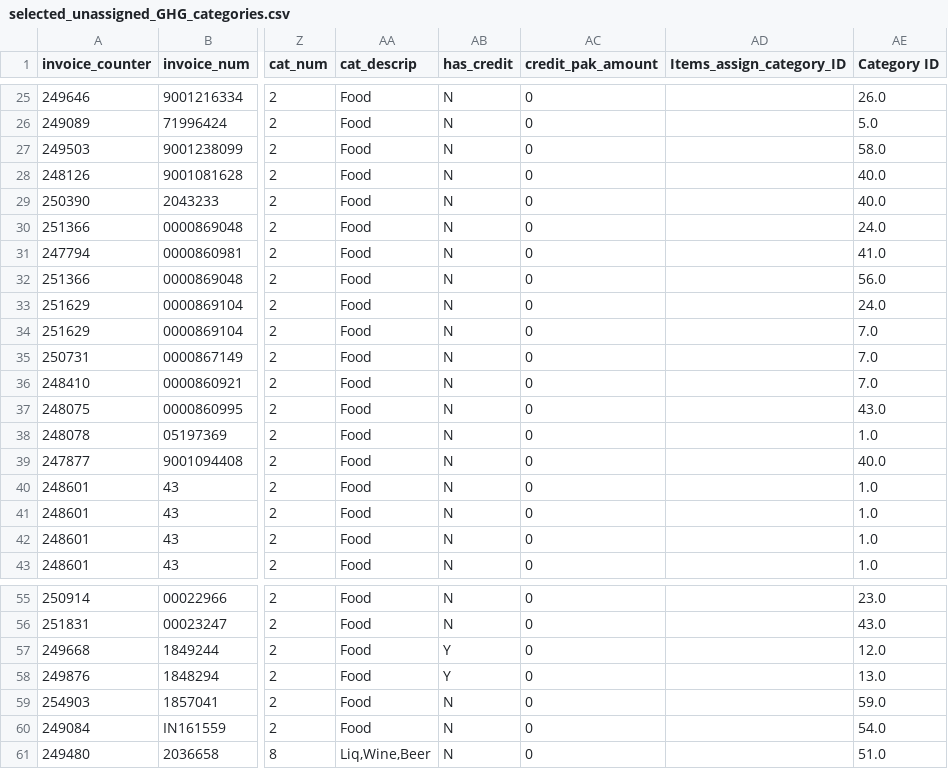
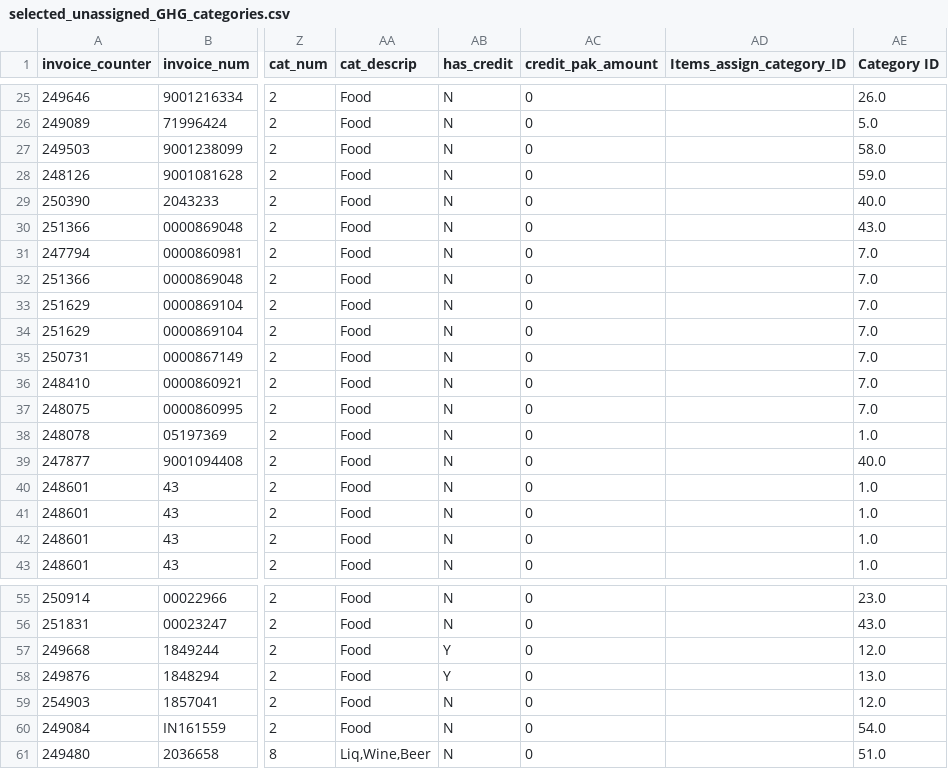
Before and after one commit to ssmubc/CFFS_jupyter_may29, a CSV file: GHG_categories/selected_unassigned_GHG_categories.csv, drawn as a sheet; only a part is shown, gaps mark what is left out; the diff names each change by its address in the sheet, - before the commit and + after, or states it on an @@ line.

Commit message:
Updated data

```diff
--- a/GHG_categories/selected_unassigned_GHG_categories.csv
+++ b/GHG_categories/selected_unassigned_GHG_categories.csv
-AE28 (Category ID): 40.0
+AE28 (Category ID): 59.0
-AE30 (Category ID): 24.0
+AE30 (Category ID): 43.0
-AE31 (Category ID): 41.0
+AE31 (Category ID): 7.0
-AE32 (Category ID): 56.0
+AE32 (Category ID): 7.0
-AE33 (Category ID): 24.0
+AE33 (Category ID): 7.0
-AE37 (Category ID): 43.0
+AE37 (Category ID): 7.0
-AE59 (Category ID): 59.0
+AE59 (Category ID): 12.0
```
Also changed, not shown: 2 other files.
